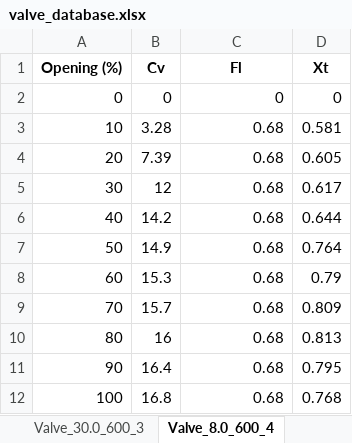
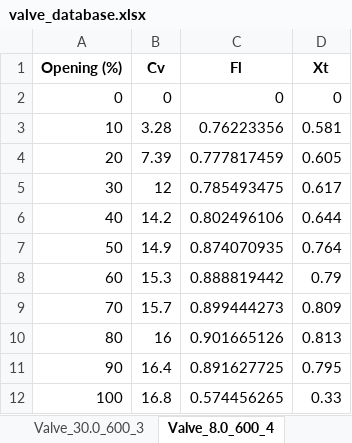
Before and after one commit to gurkan-maker/controlvalvesizing, an Excel workbook: valve_database.xlsx, sheet Valve_8.0_600_4, drawn as a sheet; values as stored, in another font and other column widths than the file's, no borders; the diff names each change by its address in the sheet, - before the commit and + after, or states it on an @@ line.

Commit message:
Add files via upload

```diff
--- a/valve_database.xlsx (sheet Valve_8.0_600_4)
+++ b/valve_database.xlsx (sheet Valve_8.0_600_4)
-C3 (Fl): 0.68
+C3 (Fl): 0.76223356
-C4 (Fl): 0.68
+C4 (Fl): 0.777817459
-C5 (Fl): 0.68
+C5 (Fl): 0.785493475
-C6 (Fl): 0.68
+C6 (Fl): 0.802496106
-C7 (Fl): 0.68
+C7 (Fl): 0.874070935
-C8 (Fl): 0.68
+C8 (Fl): 0.888819442
-C9 (Fl): 0.68
+C9 (Fl): 0.899444273
-C10 (Fl): 0.68
+C10 (Fl): 0.901665126
-C11 (Fl): 0.68
+C11 (Fl): 0.891627725
-C12 (Fl): 0.68
+C12 (Fl): 0.574456265
-D12 (Xt): 0.768
+D12 (Xt): 0.33
```
